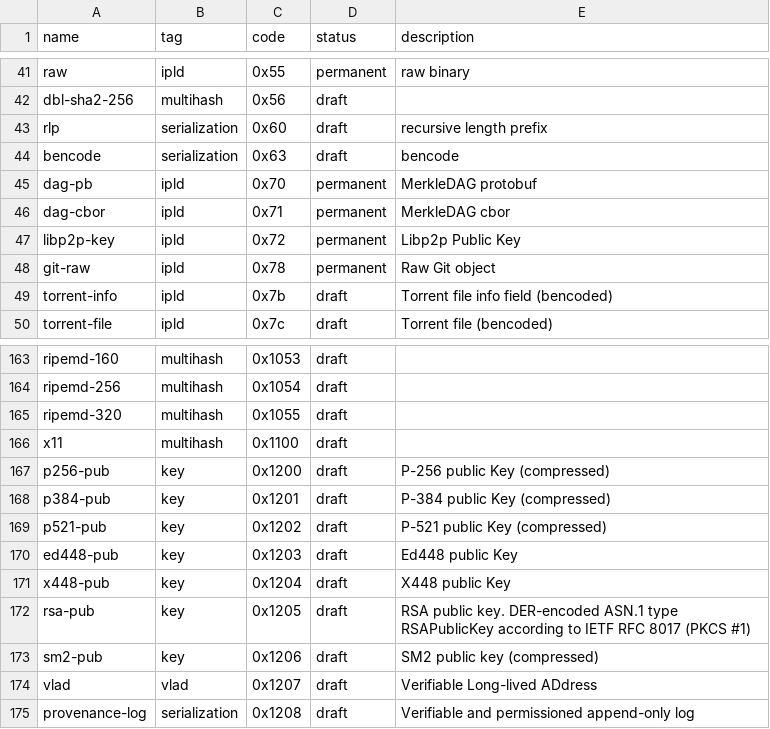
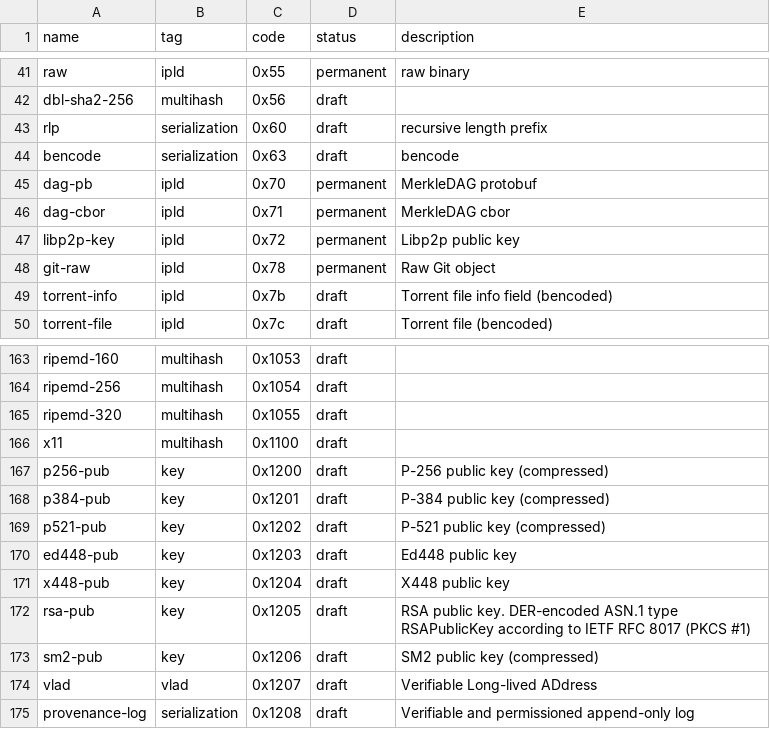
Before and after one commit to Peeja/multicodec, a CSV file: table.csv, drawn as a sheet; only a part is shown, gaps mark what is left out.

Commit message:
fix: Standardize on lower-case "public key"

```diff
--- a/table.csv
+++ b/table.csv
@@ -46,3 +46,3 @@ dag-pb,                         ipld,           0x70,           permanent,  Merk
 dag-cbor,                       ipld,           0x71,           permanent,  MerkleDAG cbor
-libp2p-key,                     ipld,           0x72,           permanent,  Libp2p Public Key
+libp2p-key,                     ipld,           0x72,           permanent,  Libp2p public key
 git-raw,                        ipld,           0x78,           permanent,  Raw Git object
@@ -166,7 +166,7 @@ ripemd-320,                     multihash,      0x1055,         draft,
 x11,                            multihash,      0x1100,         draft,
-p256-pub,                       key,            0x1200,         draft,      P-256 public Key (compressed)
-p384-pub,                       key,            0x1201,         draft,      P-384 public Key (compressed)
-p521-pub,                       key,            0x1202,         draft,      P-521 public Key (compressed)
-ed448-pub,                      key,            0x1203,         draft,      Ed448 public Key
-x448-pub,                       key,            0x1204,         draft,      X448 public Key
+p256-pub,                       key,            0x1200,         draft,      P-256 public key (compressed)
+p384-pub,                       key,            0x1201,         draft,      P-384 public key (compressed)
+p521-pub,                       key,            0x1202,         draft,      P-521 public key (compressed)
+ed448-pub,                      key,            0x1203,         draft,      Ed448 public key
+x448-pub,                       key,            0x1204,         draft,      X448 public key
 rsa-pub,                        key,            0x1205,         draft,      RSA public key. DER-encoded ASN.1 type RSAPublicKey according to IETF RFC 8017 (PKCS #1)
```
